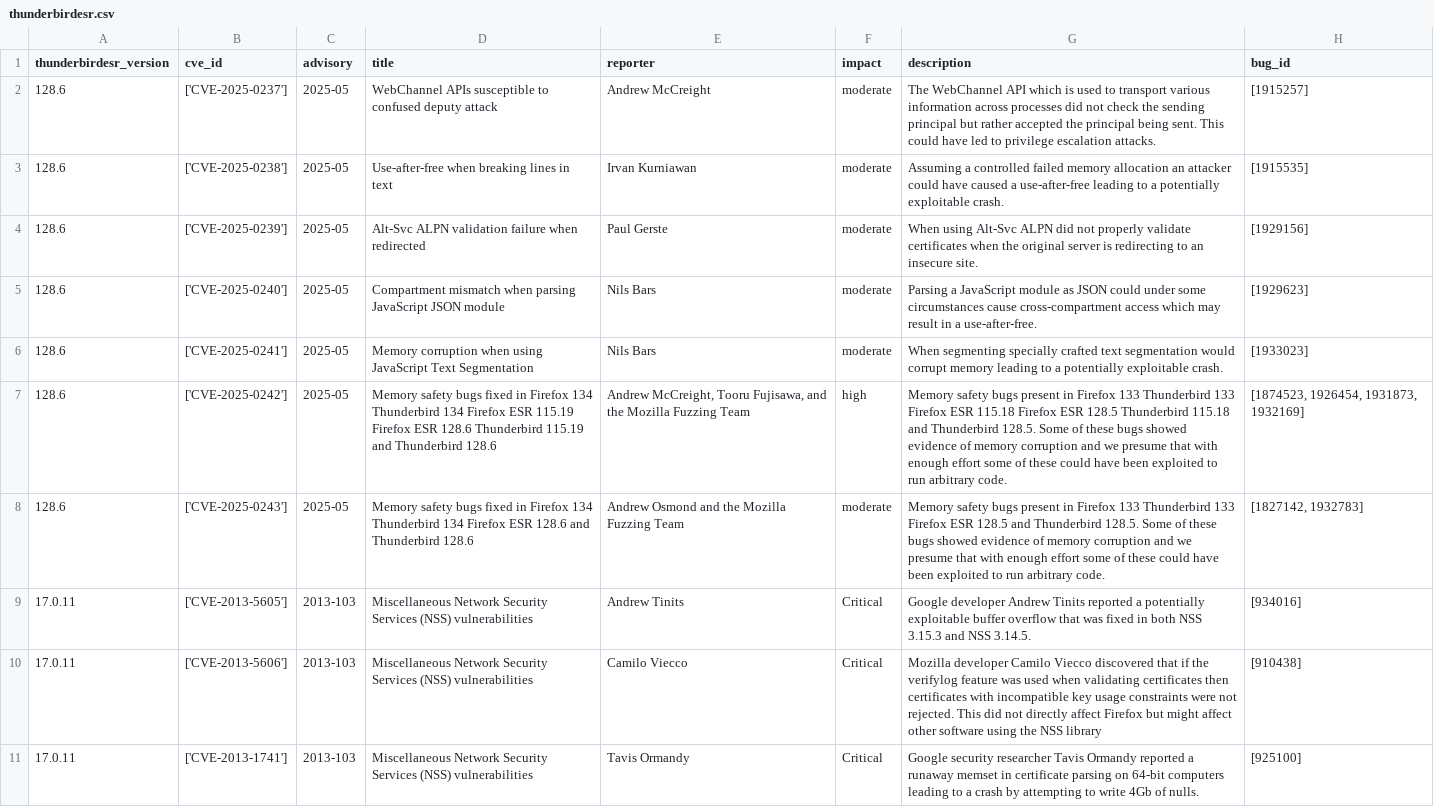
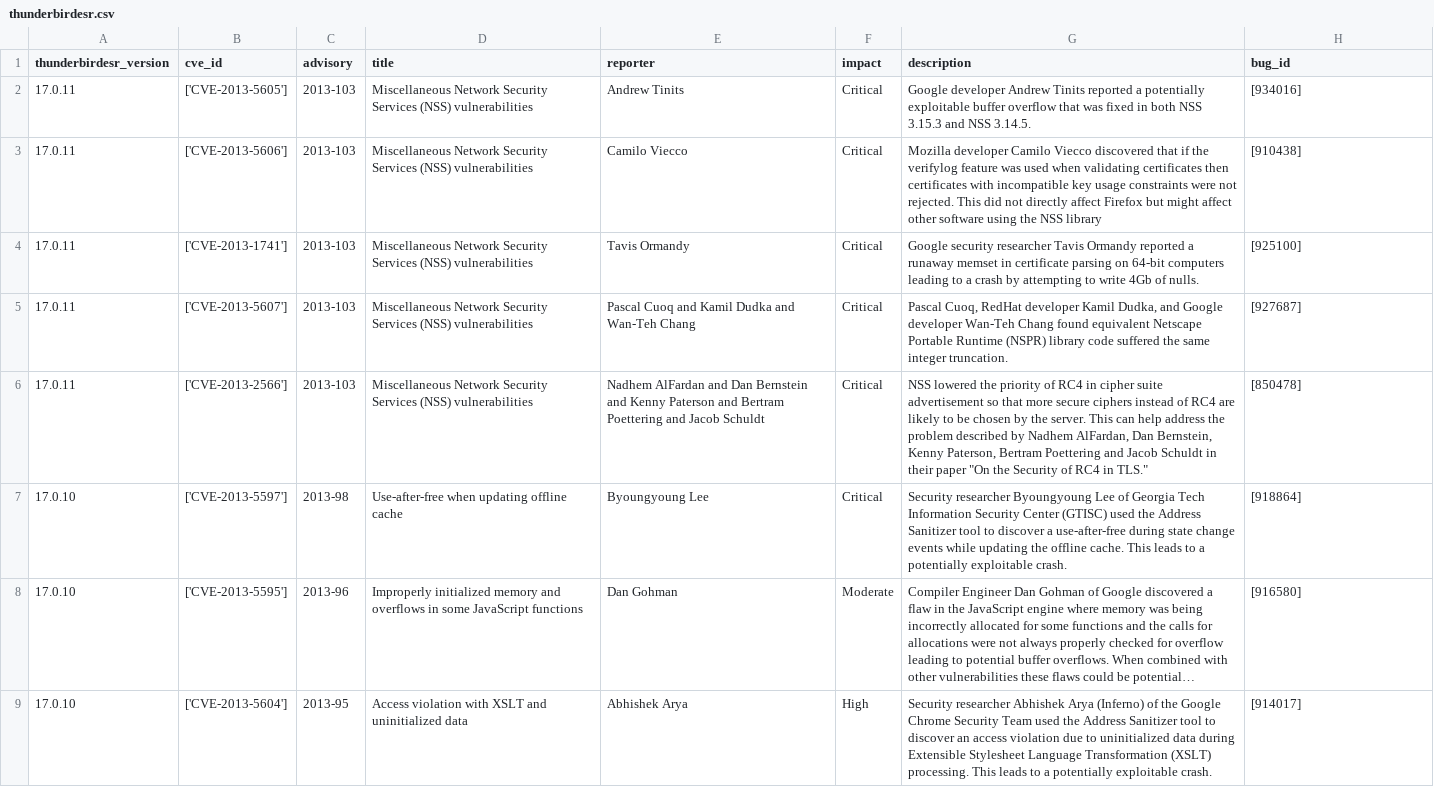
Before and after one commit to krn65/mpvd, a CSV file: product_data/thunderbirdesr.csv, drawn as a sheet; only a part is shown; the shorter side is filled out with more unchanged rows; long unchanged cells end in …; the diff names each change by its address in the sheet, - before the commit and + after, or states it on an @@ line.

```diff
--- a/product_data/thunderbirdesr.csv
+++ b/product_data/thunderbirdesr.csv
-row 2: 128.6 | ['CVE-2025-0237'] | 2025-05 | WebChannel APIs susceptible to confused deputy attack | Andrew McCreight | moderate | The WebChannel API which is used to transport various information across processes did not check the sending principal but rather accepted the principal being sent. This could have led to privilege escalation attacks. | [1915257]
-row 3: 128.6 | ['CVE-2025-0238'] | 2025-05 | Use-after-free when breaking lines in text | Irvan Kurniawan | moderate | Assuming a controlled failed memory allocation an attacker could have caused a use-after-free leading to a potentially exploitable crash. | [1915535]
-row 4: 128.6 | ['CVE-2025-0239'] | 2025-05 | Alt-Svc ALPN validation failure when redirected | Paul Gerste | moderate | When using Alt-Svc ALPN did not properly validate certificates when the original server is redirecting to an insecure site. | [1929156]
-row 5: 128.6 | ['CVE-2025-0240'] | 2025-05 | Compartment mismatch when parsing JavaScript JSON module | Nils Bars | moderate | Parsing a JavaScript module as JSON could under some circumstances cause cross-compartment access which may result in a use-after-free. | [1929623]
-row 6: 128.6 | ['CVE-2025-0241'] | 2025-05 | Memory corruption when using JavaScript Text Segmentation | Nils Bars | moderate | When segmenting specially crafted text segmentation would corrupt memory leading to a potentially exploitable crash. | [1933023]
-row 7: 128.6 | ['CVE-2025-0242'] | 2025-05 | Memory safety bugs fixed in Firefox 134 Thunderbird 134 Firefox ESR 115.19 Firefox ESR 128.6 Thunderbird 115.19 and Thunderbird 128.6 | Andrew McCreight, Tooru Fujisawa, and the Mozilla Fuzzing Team | high | Memory safety bugs present in Firefox 133 Thunderbird 133 Firefox ESR 115.18 Firefox ESR 128.5 Thunderbird 115.18 and Thunderbird 128.5. Some of these bugs showed evidence of memory corruption and we presume that with enough effort some of these could have been exploited to run arbitrary code. | [1874523, 1926454, 1931873, 1932169]
-row 8: 128.6 | ['CVE-2025-0243'] | 2025-05 | Memory safety bugs fixed in Firefox 134 Thunderbird 134 Firefox ESR 128.6 and Thunderbird 128.6 | Andrew Osmond and the Mozilla Fuzzing Team | moderate | Memory safety bugs present in Firefox 133 Thunderbird 133 Firefox ESR 128.5 and Thunderbird 128.5. Some of these bugs showed evidence of memory corruption and we presume that with enough effort some of these could have been exploited to run arbitrary code. | [1827142, 1932783]
```
Also changed, not shown: cve_data/cve_data.csv, product_data/firefox.csv, 12 other files.
